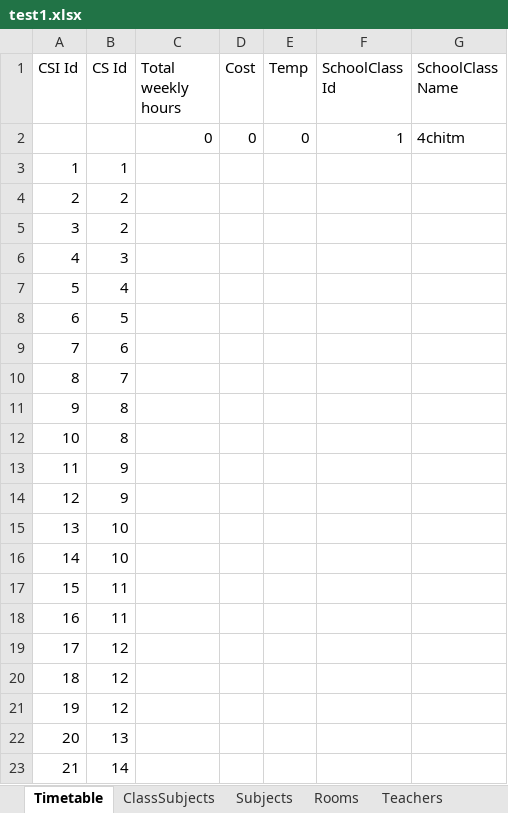
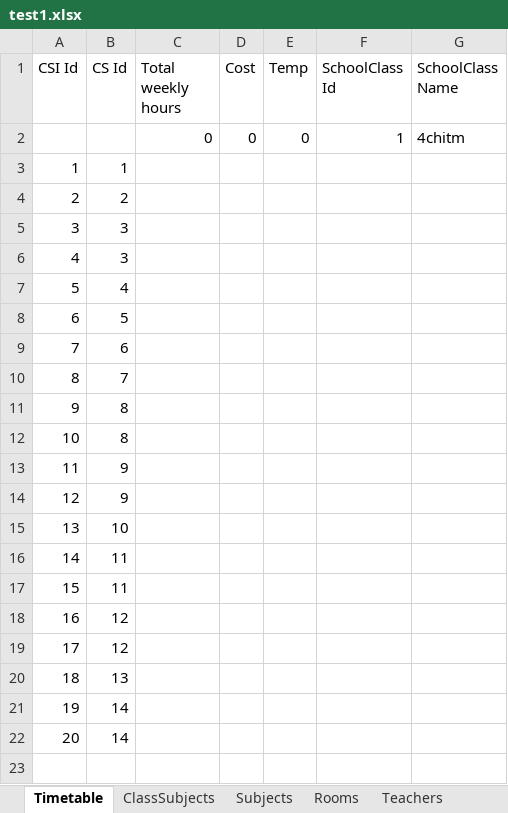
Before and after one commit to Lucaa0312/LeoPlaner, an Excel workbook: leo-planer/src/files/excelFiles/export/test1.xlsx, sheet Timetable, drawn as a sheet; only a part is shown; the shorter side is filled out with more unchanged rows; values as stored, in another font and other column widths than the file's, no borders; removed rows and columns are numbered as before the commit, all else as after; the diff names each change by its address in the sheet, - before the commit and + after, or states it on an @@ line.

```diff
--- a/leo-planer/src/files/excelFiles/export/test1.xlsx (sheet Timetable)
+++ b/leo-planer/src/files/excelFiles/export/test1.xlsx (sheet Timetable)
-row 5: 3 | 2
+row 5: 3 | 3
-row 16: 14 | 10
@@ column A (CSI Id) renumbered from row 16 down @@
-row 19: 17 | 12
```
Also changed, not shown: sheet ClassSubjects, sheet Teachers, 8 other files.
